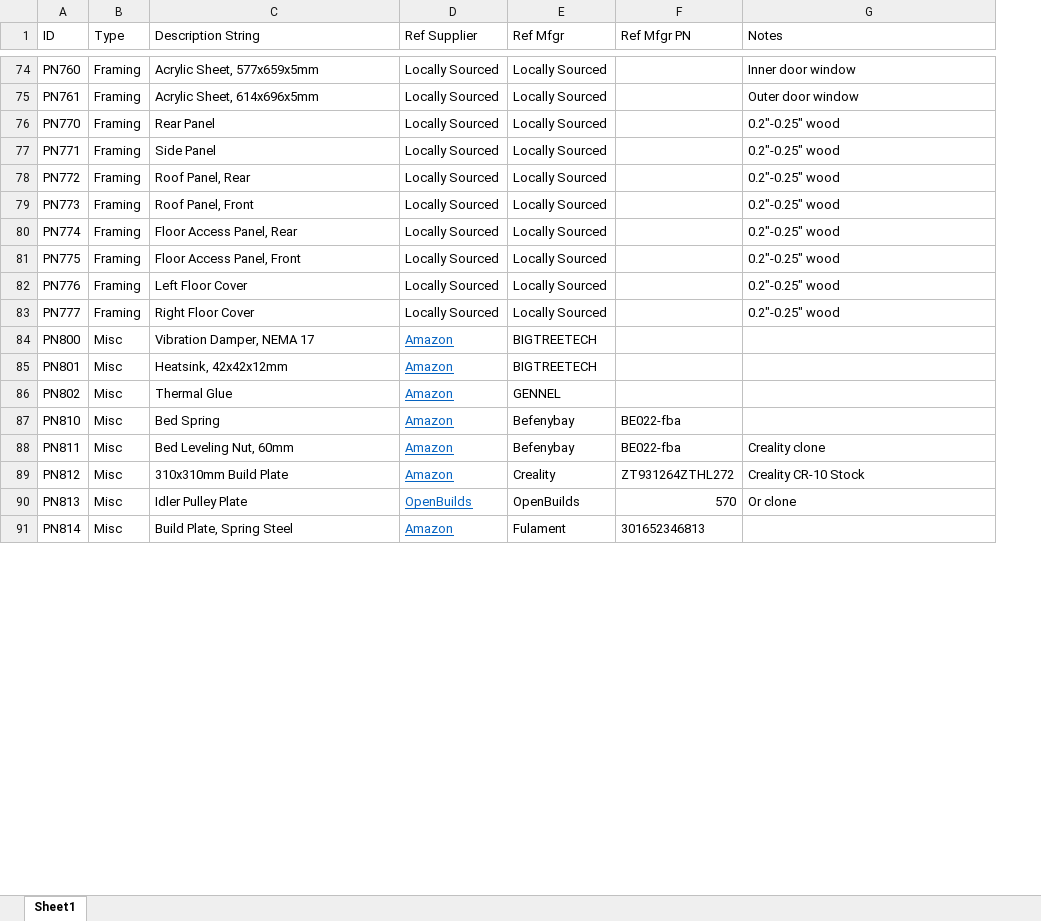
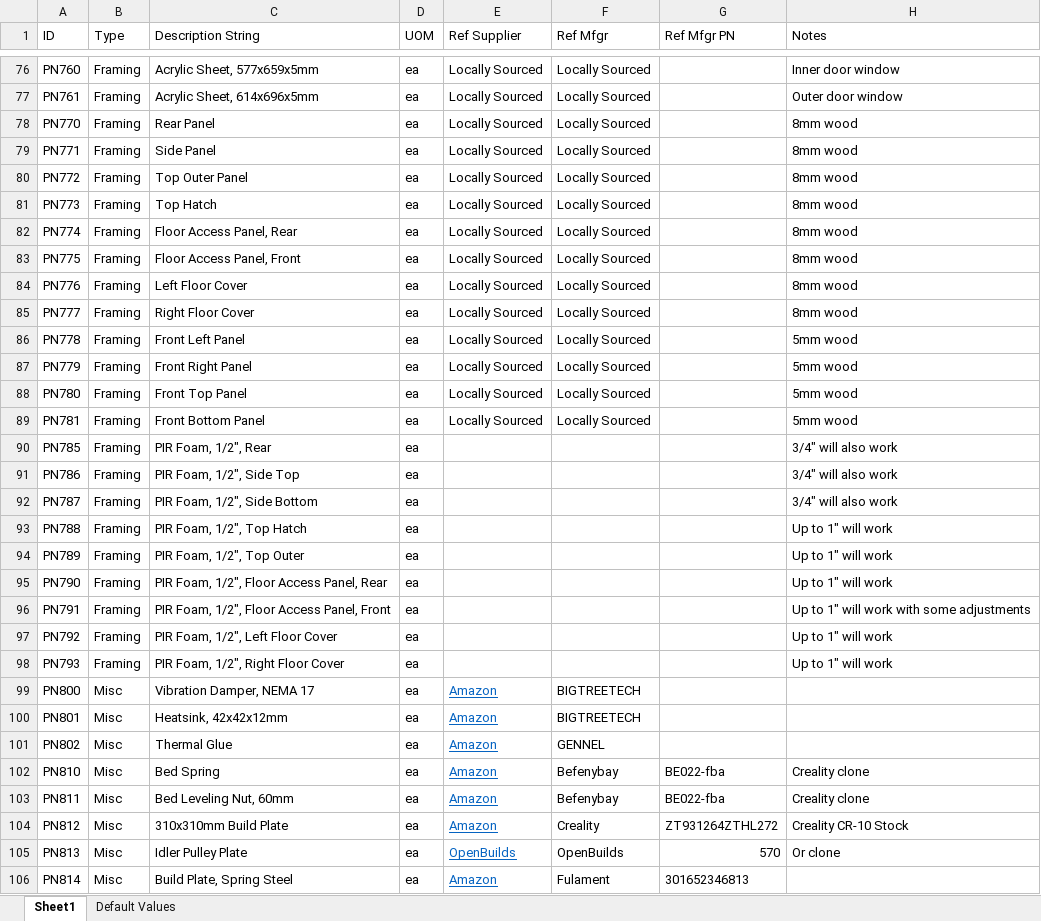
Before and after one commit to jon-harper/clock-3, an Excel workbook: BOM/General Part List.xlsx, sheet Sheet1, drawn as a sheet; only a part is shown, gaps mark what is left out; values as stored, in another font and other column widths than the file's, no borders; table styles not drawn; addresses are those after the commit; the diff covers the shown part only; the diff names each change by its address in the sheet, - before the commit and + after, or states it on an @@ line.

```diff
--- a/BOM/General Part List.xlsx (sheet Sheet1)
+++ b/BOM/General Part List.xlsx (sheet Sheet1)
+sheet tab: Default Values
+column D (UOM), rows 76-85: all ea; rows 99-106: all ea
-H78:H85 (Notes): 0.2"-0.25" wood
+H78:H85 (Notes): 8mm wood
-C80 (Description String): Roof Panel, Rear
+C80 (Description String): Top Outer Panel
-C81 (Description String): Roof Panel, Front
+C81 (Description String): Top Hatch
+row 86: PN778 | Framing | Front Left Panel | ea | Locally Sourced | Locally Sourced |  | 5mm wood
+row 87: PN779 | Framing | Front Right Panel | ea | Locally Sourced | Locally Sourced |  | 5mm wood
+row 88: PN780 | Framing | Front Top Panel | ea | Locally Sourced | Locally Sourced |  | 5mm wood
+row 89: PN781 | Framing | Front Bottom Panel | ea | Locally Sourced | Locally Sourced |  | 5mm wood
+row 90: PN785 | Framing | PIR Foam, 1/2", Rear | ea |  |  |  | 3/4" will also work
+row 91: PN786 | Framing | PIR Foam, 1/2", Side Top | ea |  |  |  | 3/4" will also work
+row 92: PN787 | Framing | PIR Foam, 1/2", Side Bottom | ea |  |  |  | 3/4" will also work
+row 93: PN788 | Framing | PIR Foam, 1/2", Top Hatch | ea |  |  |  | Up to 1" will work
+row 94: PN789 | Framing | PIR Foam, 1/2", Top Outer | ea |  |  |  | Up to 1" will work
+row 95: PN790 | Framing | PIR Foam, 1/2", Floor Access Panel, Rear | ea |  |  |  | Up to 1" will work
+row 96: PN791 | Framing | PIR Foam, 1/2", Floor Access Panel, Front | ea |  |  |  | Up to 1" will work with some adjustments
+row 97: PN792 | Framing | PIR Foam, 1/2", Left Floor Cover | ea |  |  |  | Up to 1" will work
+row 98: PN793 | Framing | PIR Foam, 1/2", Right Floor Cover | ea |  |  |  | Up to 1" will work
-H102 (Notes): (empty)
+H102 (Notes): Creality clone
```
Also changed, not shown: 20 added rows, 2 removed rows, 39 edited cells and cell formats elsewhere in this sheet, Docs/Connectors.xlsx, 8 other files.
